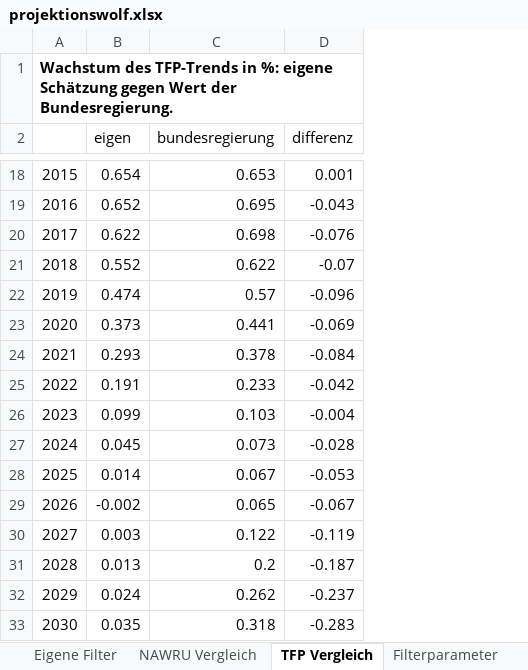
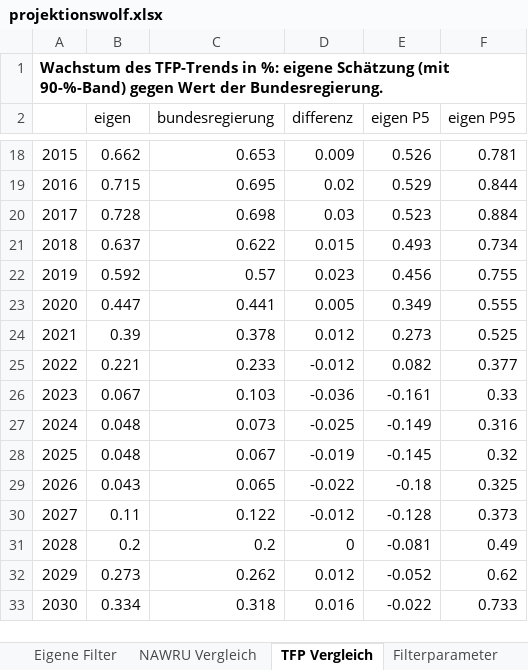
Before and after one commit to wfhungerland/projektionswolf, an Excel workbook: output/projektionswolf.xlsx, sheet TFP Vergleich, drawn as a sheet; only a part is shown, gaps mark what is left out; values as stored, in another font and other column widths than the file's, no borders; the diff covers the shown part only; the diff names each change by its address in the sheet, - before the commit and + after, or states it on an @@ line.

```diff
--- a/output/projektionswolf.xlsx (sheet TFP Vergleich)
+++ b/output/projektionswolf.xlsx (sheet TFP Vergleich)
+column E (eigen P5), rows 18-33: 0.526 | 0.529 | 0.523 | 0.493 | 0.456 | 0.349 | 0.273 | 0.082 | -0.161 | -0.149 | -0.145 | -0.18 | -0.128 | -0.081 | -0.052 | -0.022
+column F (eigen P95), rows 18-33: 0.781 | 0.844 | 0.884 | 0.734 | 0.755 | 0.555 | 0.525 | 0.377 | 0.33 | 0.316 | 0.32 | 0.325 | 0.373 | 0.49 | 0.62 | 0.733
-A1: …eigene Schätzung gegen Wert…
+A1: …eigene Schätzung (mit 90-%-Band) gegen Wert…
-B18 (eigen): 0.654
+B18 (eigen): 0.662
-D18 (differenz): 0.001
+D18 (differenz): 0.009
-B19 (eigen): 0.652
+B19 (eigen): 0.715
-D19 (differenz): -0.043
+D19 (differenz): 0.02
-B20 (eigen): 0.622
+B20 (eigen): 0.728
-D20 (differenz): -0.076
+D20 (differenz): 0.03
-B21 (eigen): 0.552
+B21 (eigen): 0.637
-D21 (differenz): -0.07
+D21 (differenz): 0.015
-B22 (eigen): 0.474
+B22 (eigen): 0.592
-D22 (differenz): -0.096
+D22 (differenz): 0.023
-B23 (eigen): 0.373
+B23 (eigen): 0.447
-D23 (differenz): -0.069
+D23 (differenz): 0.005
-B24 (eigen): 0.293
+B24 (eigen): 0.39
-D24 (differenz): -0.084
+D24 (differenz): 0.012
-B25 (eigen): 0.191
+B25 (eigen): 0.221
-D25 (differenz): -0.042
+D25 (differenz): -0.012
-B26 (eigen): 0.099
+B26 (eigen): 0.067
-D26 (differenz): -0.004
+D26 (differenz): -0.036
-B27 (eigen): 0.045
+B27 (eigen): 0.048
-D27 (differenz): -0.028
+D27 (differenz): -0.025
-B28 (eigen): 0.014
+B28 (eigen): 0.048
-D28 (differenz): -0.053
+D28 (differenz): -0.019
-B29 (eigen): -0.002
+B29 (eigen): 0.043
-D29 (differenz): -0.067
+D29 (differenz): -0.022
-B30 (eigen): 0.003
+B30 (eigen): 0.11
-D30 (differenz): -0.119
+D30 (differenz): -0.012
-B31 (eigen): 0.013
+B31 (eigen): 0.2
-D31 (differenz): -0.187
+D31 (differenz): 0
-B32 (eigen): 0.024
+B32 (eigen): 0.273
-D32 (differenz): -0.237
+D32 (differenz): 0.012
-B33 (eigen): 0.035
+B33 (eigen): 0.334
-D33 (differenz): -0.283
+D33 (differenz): 0.016
```
Also changed, not shown: 30 edited cells elsewhere in this sheet, sheet Eigene Filter, sheet Filterparameter, sheet Info, other sheet tabs, 7 other files.
